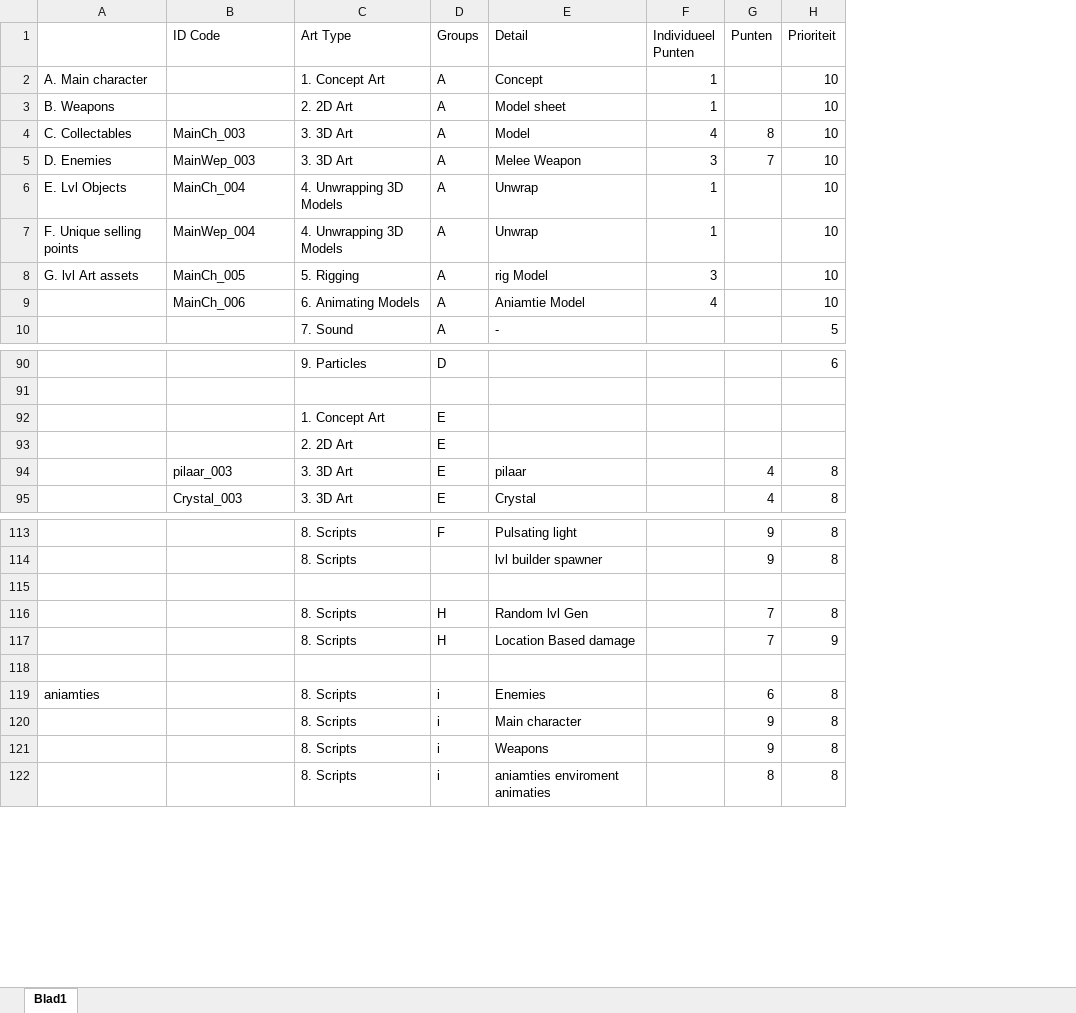
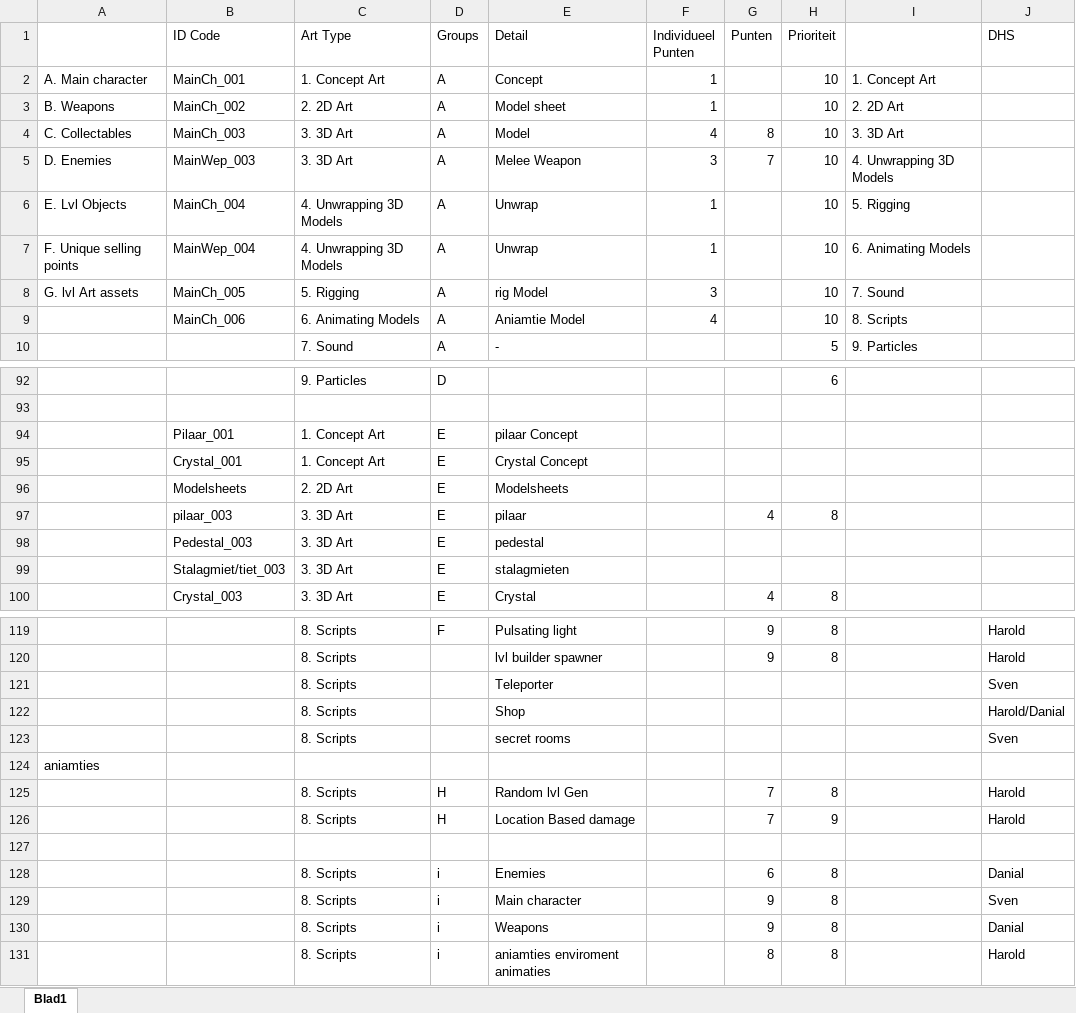
Before and after one commit to DanialVEVO/Gamelab2, an Excel workbook: Assetlist/Asset List GameLab2.xlsx, sheet Blad1, drawn as a sheet; only a part is shown, gaps mark what is left out; values as stored, in another font and other column widths than the file's, no cell formats; removed rows and columns are numbered as before the commit, all else as after; the diff covers the shown part only; the diff names each change by its address in the sheet, - before the commit and + after, or states it on an @@ line.

Commit message:
AssetList Update
.

```diff
--- a/Assetlist/Asset List GameLab2.xlsx (sheet Blad1)
+++ b/Assetlist/Asset List GameLab2.xlsx (sheet Blad1)
+column I, rows 2-10: 1. Concept Art | 2. 2D Art | 3. 3D Art | 4. Unwrapping 3D Models | 5. Rigging | 6. Animating Models | 7. Sound | 8. Scripts | 9. Particles
+column J (DHS), rows 119-121: Harold | Harold | Sven; rows 125-131: Harold | Harold |  | Danial | Sven | Danial | Harold
-B2 (ID Code): (empty)
+B2 (ID Code): MainCh_001
-B3 (ID Code): (empty)
+B3 (ID Code): MainCh_002
-B94 (ID Code): (empty)
+B94 (ID Code): Pilaar_001
-E94 (Detail): (empty)
+E94 (Detail): pilaar Concept
-row 93:  |  | 2. 2D Art | E
+row 95:  | Crystal_001 | 1. Concept Art | E | Crystal Concept
+row 96:  | Modelsheets | 2. 2D Art | E | Modelsheets
+row 98:  | Pedestal_003 | 3. 3D Art | E | pedestal
+row 99:  | Stalagmiet/tiet_003 | 3. 3D Art | E | stalagmieten
-row 121: (empty)
+row 121:  |  | 8. Scripts |  | Teleporter |  |  |  |  | Sven
+row 122:  |  | 8. Scripts |  | Shop |  |  |  |  | Harold/Danial
+row 123:  |  | 8. Scripts |  | secret rooms |  |  |  |  | Sven
+row 124: aniamties
-A128: aniamties
+A128: (empty)
```
Also changed, not shown: 3 added rows and 14 edited cells elsewhere in this sheet, cell formats.
